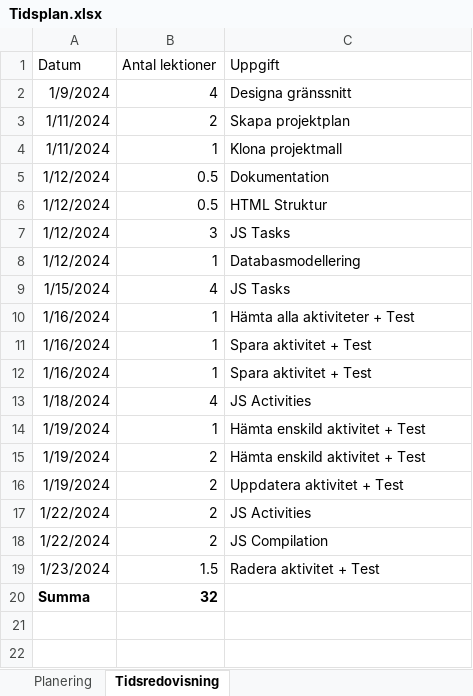
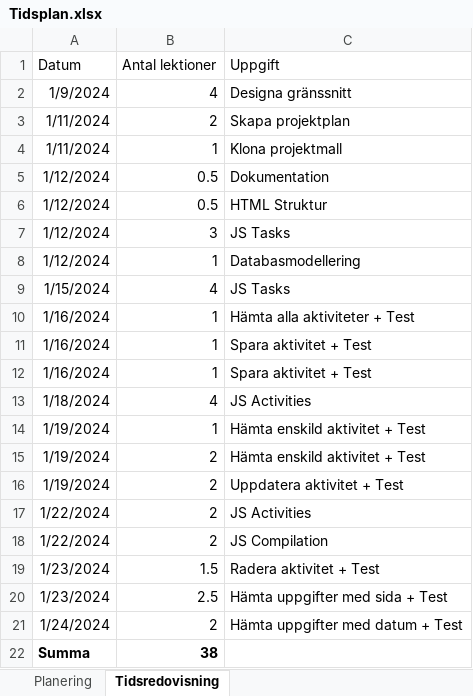
Before and after one commit to Westian14/tidsredovisning, an Excel workbook: dokumentation/Tidsplan.xlsx, sheet Tidsredovisning, drawn as a sheet; values as stored, in another font and other column widths than the file's, no borders; table styles not drawn; addresses are those after the commit; the diff names each change by its address in the sheet, - before the commit and + after, or states it on an @@ line.

Commit message:
Tester för spara uppgift funkar

```diff
--- a/dokumentation/Tidsplan.xlsx (sheet Tidsredovisning)
+++ b/dokumentation/Tidsplan.xlsx (sheet Tidsredovisning)
+row 20: 1/23/2024 | 2.5 | Hämta uppgifter med sida + Test
+row 21: 1/24/2024 | 2 | Hämta uppgifter med datum + Test
-B22 (Antal lektioner): 32
+B22 (Antal lektioner): 38
```
Also changed, not shown: 3 other files.
